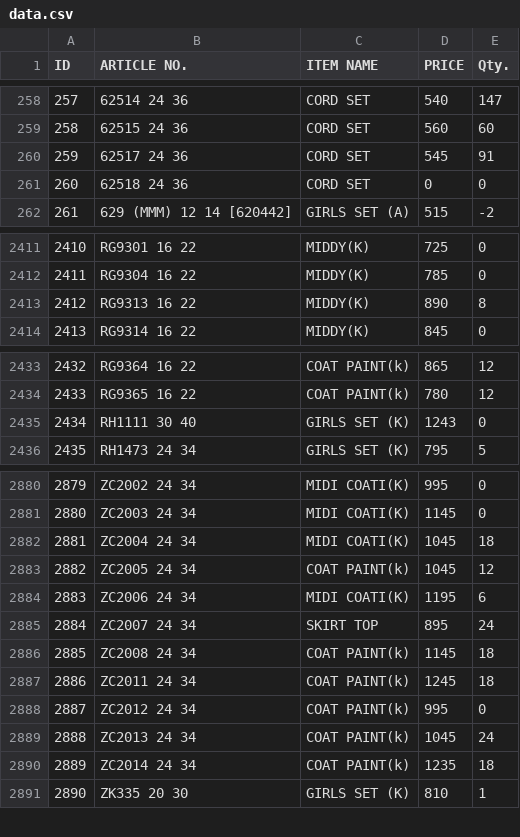
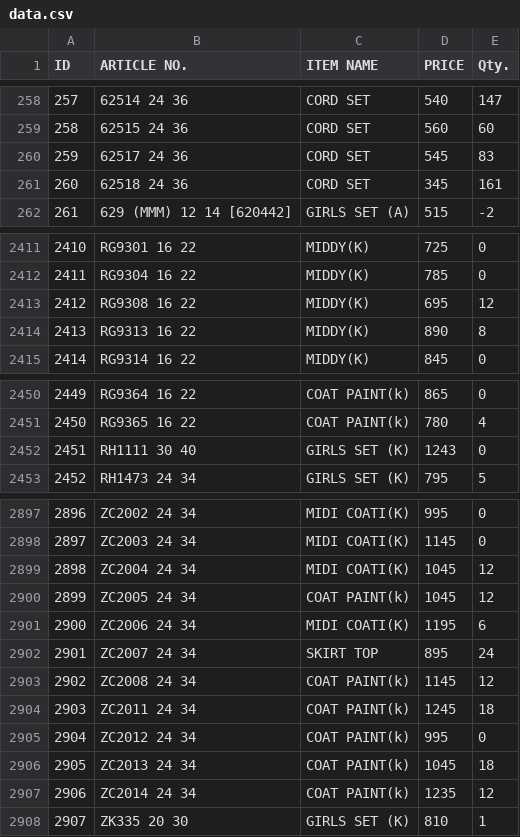
Before and after one commit to sanjeevsh1986/stock-data, a CSV file: data.csv, drawn as a sheet; only a part is shown, gaps mark what is left out; addresses are those after the commit; the diff covers the shown part only; the diff names each change by its address in the sheet, - before the commit and + after, or states it on an @@ line.

```diff
--- a/data.csv
+++ b/data.csv
-E260 (Qty.): 91
+E260 (Qty.): 83
-D261 (PRICE): 0
+D261 (PRICE): 345
-E261 (Qty.): 0
+E261 (Qty.): 161
+row 2413: 2412 | RG9308 16 22 | MIDDY(K) | 695 | 12
@@ column A (ID) renumbered from row 2414 down @@
-E2450 (Qty.): 12
+E2450 (Qty.): 0
-E2451 (Qty.): 12
+E2451 (Qty.): 4
-E2899 (Qty.): 18
+E2899 (Qty.): 12
-E2903 (Qty.): 18
+E2903 (Qty.): 12
-E2906 (Qty.): 24
+E2906 (Qty.): 18
-E2907 (Qty.): 18
+E2907 (Qty.): 12
```
Also changed, not shown: 16 added rows and 12 edited cells elsewhere in this file.
